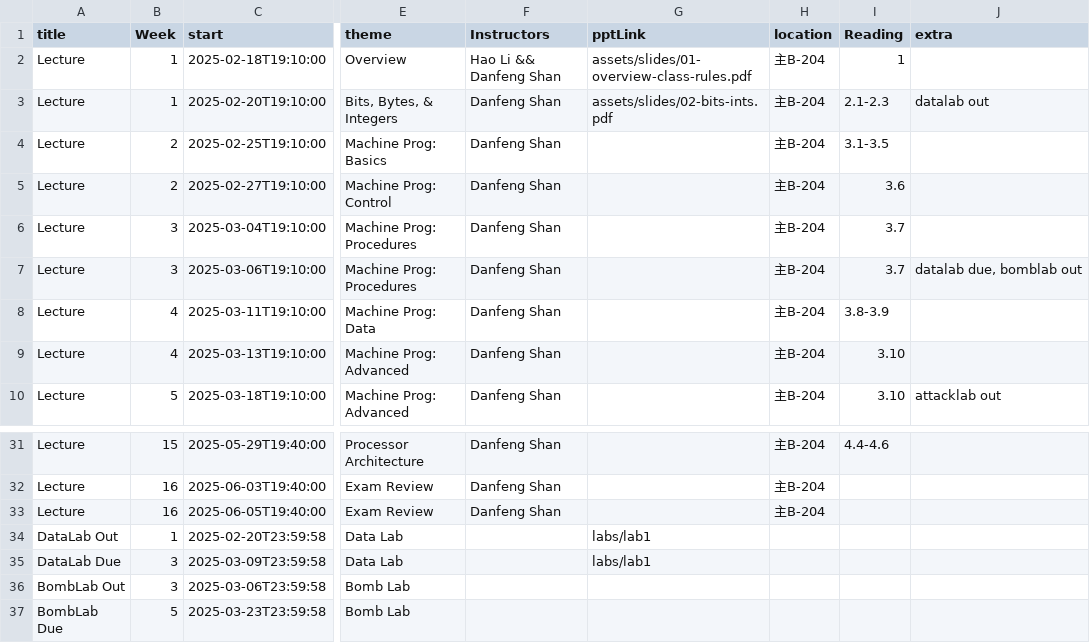
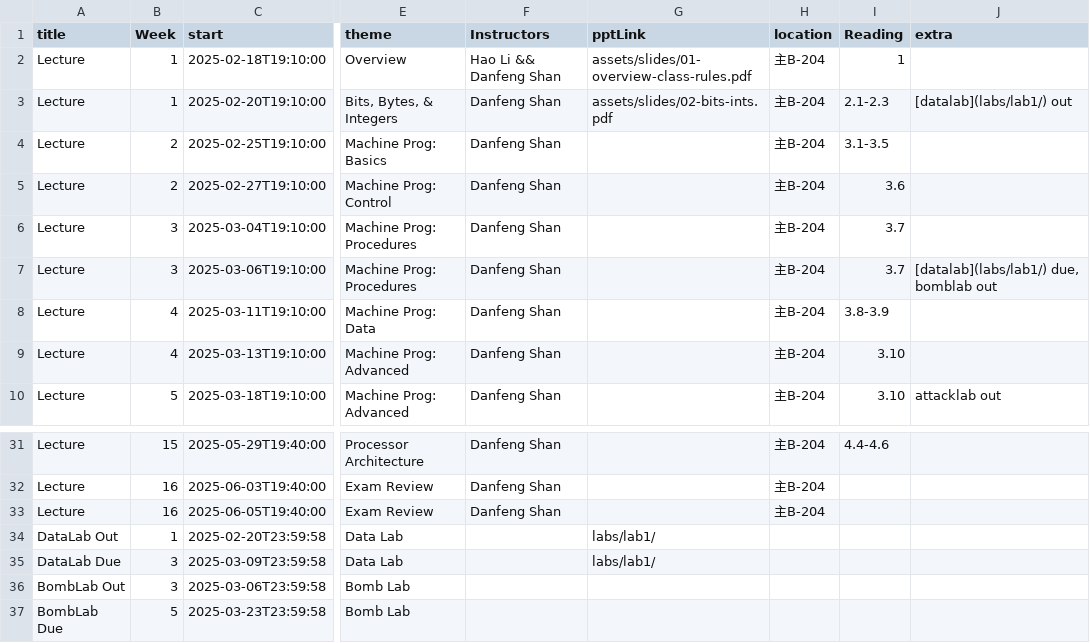
Before and after one commit to xjtu-ics/ics-webpage, a CSV file: docs/static/data/events.csv, drawn as a sheet; only a part is shown, gaps mark what is left out; the diff names each change by its address in the sheet, - before the commit and + after, or states it on an @@ line.

Commit message:
✨ Add links of lab1

```diff
--- a/docs/static/data/events.csv
+++ b/docs/static/data/events.csv
-J3 (extra): datalab out
+J3 (extra): [datalab](labs/lab1/) out
-J7 (extra): datalab due, bomblab out
+J7 (extra): [datalab](labs/lab1/) due, bomblab out
-G34:G35 (pptLink): labs/lab1
+G34:G35 (pptLink): labs/lab1/
```
